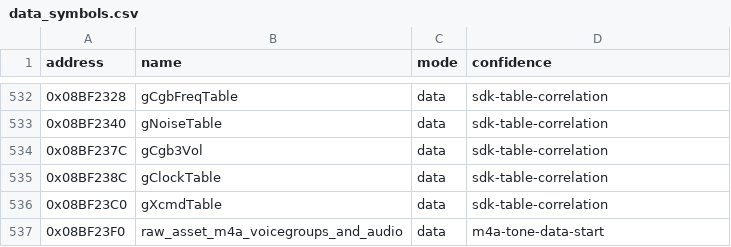
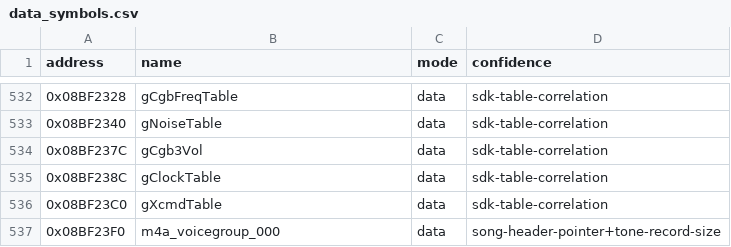
Before and after one commit to cypressru/SonicBattleDecomp, a CSV file: config/BSBE78/data_symbols.csv, drawn as a sheet; only a part is shown, gaps mark what is left out.

Commit message:
Split M4A voicegroups and sample gaps

```diff
--- a/config/BSBE78/data_symbols.csv
+++ b/config/BSBE78/data_symbols.csv
@@ -536,2 +536,2 @@ address,name,mode,confidence
 0x08BF23C0,gXcmdTable,data,sdk-table-correlation
-0x08BF23F0,raw_asset_m4a_voicegroups_and_audio,data,m4a-tone-data-start
+0x08BF23F0,m4a_voicegroup_000,data,song-header-pointer+tone-record-size
```
Also changed, not shown: 4 other files.
